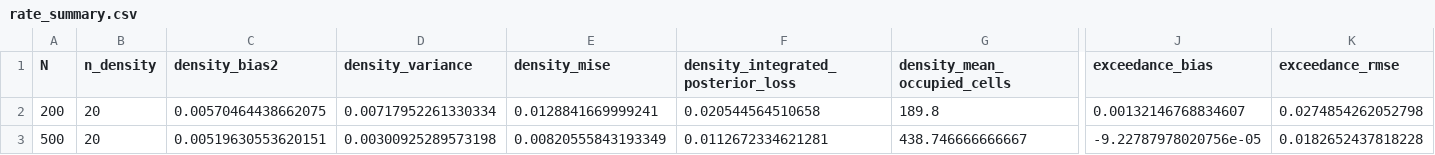
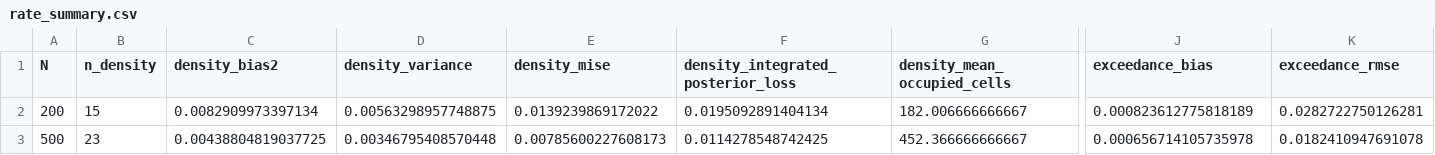
Before and after one commit to hiendn/multivariate-erlang-mixture-inference, a CSV file: results/rate_summary.csv, drawn as a sheet; only a part is shown, gaps mark what is left out; the diff covers the shown part only; the diff names each change by its address in the sheet, - before the commit and + after, or states it on an @@ line.

```diff
--- a/results/rate_summary.csv
+++ b/results/rate_summary.csv
-B2 (n_density): 20
+B2 (n_density): 15
-C2 (density_bias2): 0.00570464438662075
+C2 (density_bias2): 0.0082909973397134
-D2 (density_variance): 0.00717952261330334
+D2 (density_variance): 0.00563298957748875
-E2 (density_mise): 0.0128841669999241
+E2 (density_mise): 0.0139239869172022
-F2: 0.020544564510658
+F2: 0.0195092891404134
-G2 (density_mean_occupied_cells): 189.8
+G2 (density_mean_occupied_cells): 182.006666666667
-J2 (exceedance_bias): 0.00132146768834607
+J2 (exceedance_bias): 0.000823612775818189
-K2 (exceedance_rmse): 0.0274854262052798
+K2 (exceedance_rmse): 0.0282722750126281
-B3 (n_density): 20
+B3 (n_density): 23
-C3 (density_bias2): 0.00519630553620151
+C3 (density_bias2): 0.00438804819037725
-D3 (density_variance): 0.00300925289573198
+D3 (density_variance): 0.00346795408570448
-E3 (density_mise): 0.00820555843193349
+E3 (density_mise): 0.00785600227608173
-F3: 0.0112672334621281
+F3: 0.0114278548742425
-G3 (density_mean_occupied_cells): 438.746666666667
+G3 (density_mean_occupied_cells): 452.366666666667
-J3 (exceedance_bias): -9.22787978020756e-05
+J3 (exceedance_bias): 0.000656714105735978
-K3 (exceedance_rmse): 0.0182652437818228
+K3 (exceedance_rmse): 0.0182410947691078
```
Also changed, not shown: 56 edited cells elsewhere in this file, results/density_resolution.csv, 5 other files.
